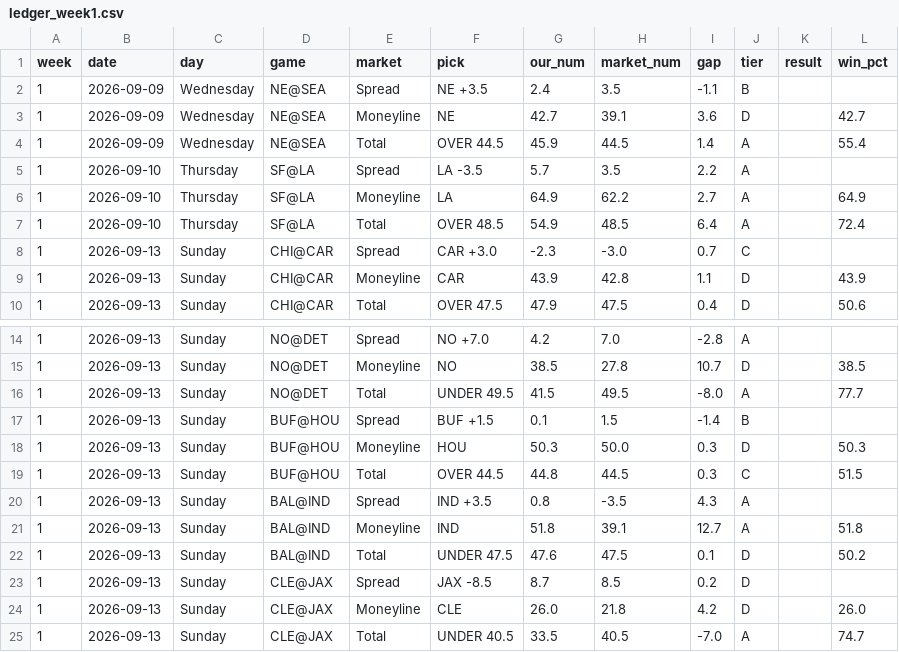
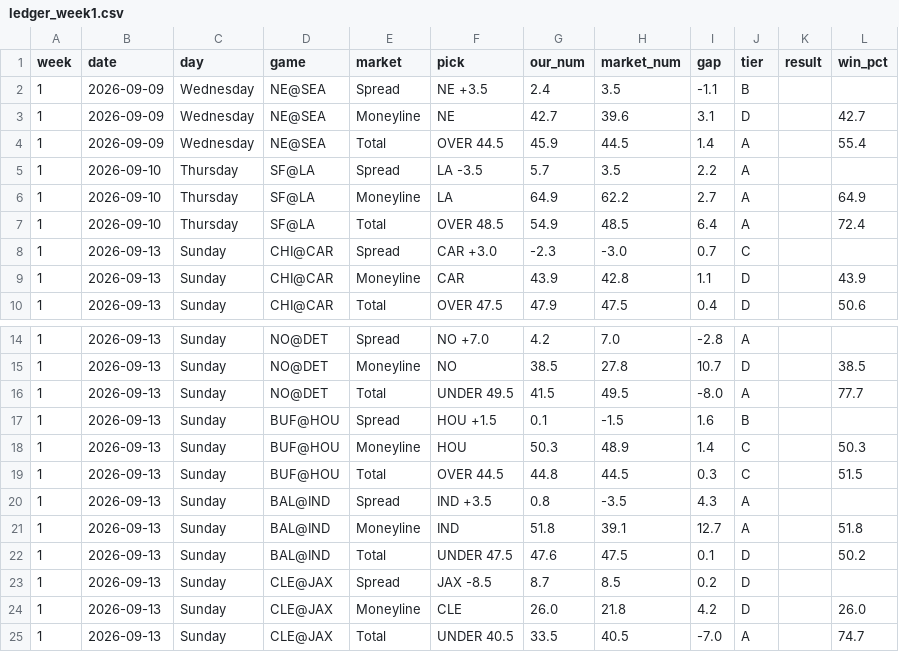
Before and after one commit to fourty2se7en/nfl-card, a CSV file: scripts/ledger_week1.csv, drawn as a sheet; only a part is shown, gaps mark what is left out.

```diff
--- a/scripts/ledger_week1.csv
+++ b/scripts/ledger_week1.csv
@@ -2,3 +2,3 @@ week,date,day,game,market,pick,our_num,market_num,gap,tier,result,win_pct
 1,2026-09-09,Wednesday,NE@SEA,Spread,NE +3.5,2.4,3.5,-1.1,B,,
-1,2026-09-09,Wednesday,NE@SEA,Moneyline,NE,42.7,39.1,3.6,D,,42.7
+1,2026-09-09,Wednesday,NE@SEA,Moneyline,NE,42.7,39.6,3.1,D,,42.7
 1,2026-09-09,Wednesday,NE@SEA,Total,OVER 44.5,45.9,44.5,1.4,A,,55.4
@@ -16,4 +16,4 @@ week,date,day,game,market,pick,our_num,market_num,gap,tier,result,win_pct
 1,2026-09-13,Sunday,NO@DET,Total,UNDER 49.5,41.5,49.5,-8.0,A,,77.7
-1,2026-09-13,Sunday,BUF@HOU,Spread,BUF +1.5,0.1,1.5,-1.4,B,,
-1,2026-09-13,Sunday,BUF@HOU,Moneyline,HOU,50.3,50.0,0.3,D,,50.3
+1,2026-09-13,Sunday,BUF@HOU,Spread,HOU +1.5,0.1,-1.5,1.6,B,,
+1,2026-09-13,Sunday,BUF@HOU,Moneyline,HOU,50.3,48.9,1.4,C,,50.3
 1,2026-09-13,Sunday,BUF@HOU,Total,OVER 44.5,44.8,44.5,0.3,C,,51.5
```
Also changed, not shown: site/ledger_week1.csv, 4 other files.
